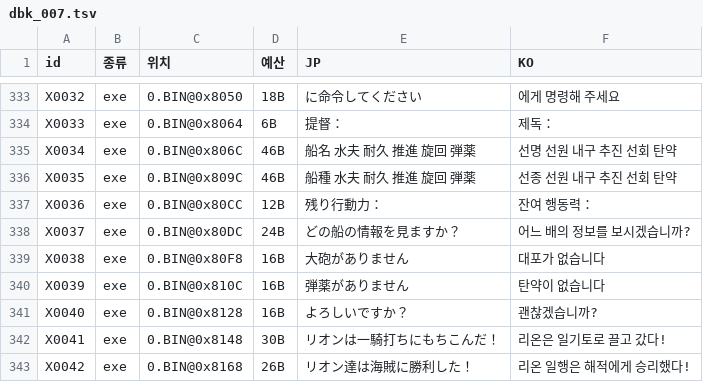
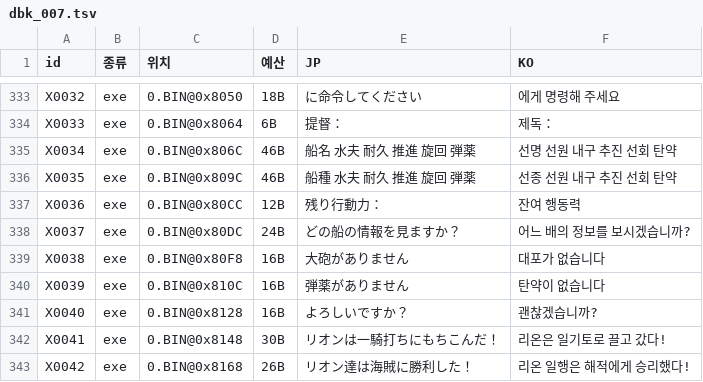
Before and after one commit to hospi0/daibouken-kr-patch, a TSV file: work/text/kr/dbk_007.tsv, drawn as a sheet; only a part is shown, gaps mark what is left out.

```diff
--- a/work/text/kr/dbk_007.tsv
+++ b/work/text/kr/dbk_007.tsv
@@ -336,3 +336,3 @@ X0034	exe	0.BIN@0x806C	46B	船名　　　　　　　水夫　耐久　推進
 X0035	exe	0.BIN@0x809C	46B	船種　　　　　　　水夫　耐久　推進　旋回　弾薬	선종　　　　　　　선원　내구　추진　선회　탄약
-X0036	exe	0.BIN@0x80CC	12B	残り行動力：	잔여 행동력：
+X0036	exe	0.BIN@0x80CC	12B	残り行動力：	잔여 행동력
 X0037	exe	0.BIN@0x80DC	24B	どの船の情報を見ますか？	어느 배의 정보를 보시겠습니까?
```
Also changed, not shown: work/text/kr/dbk_008.tsv, 2 other files.
